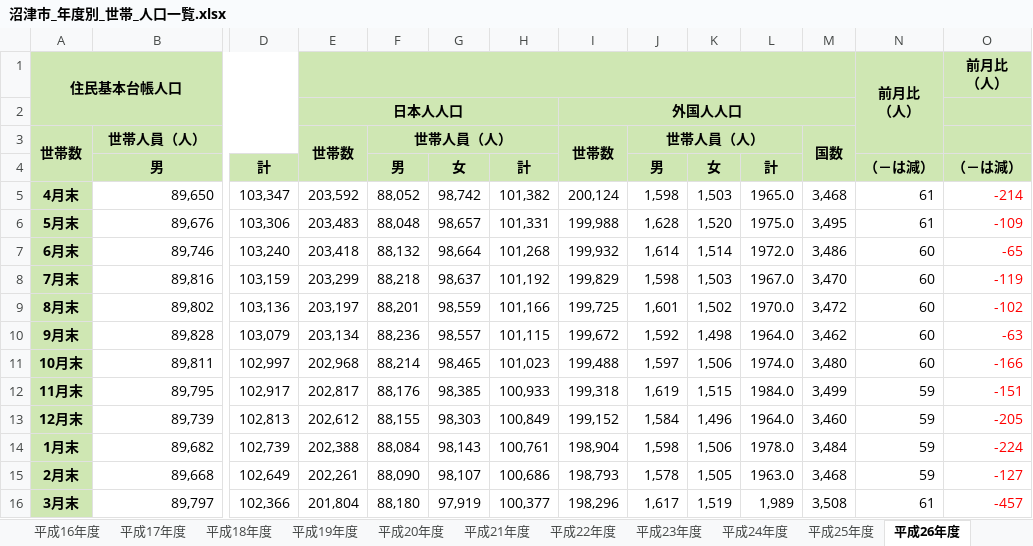
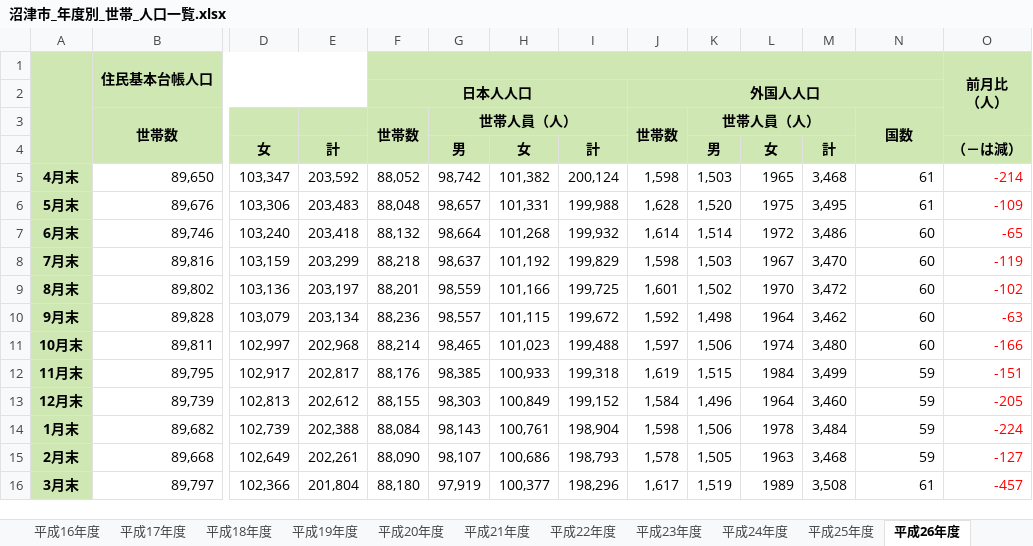
Before and after one commit to hiroyuki-ichikawa/201603ODD, an Excel workbook: Popularion/沼津市_年度別_世帯_人口一覧.xlsx, sheet 平成26年度, drawn as a sheet; only a part is shown, gaps mark what is left out; values as stored, in another font and other column widths than the file's, no borders; charts and pictures not drawn; removed rows and columns are numbered as before the commit, all else as after; rows hold the shown columns only; ↵ is a line break in a cell; the diff names each change by its address in the sheet, - before the commit and + after, or states it on an @@ line.

```diff
--- a/Popularion/沼津市_年度別_世帯_人口一覧.xlsx (sheet 平成26年度)
+++ b/Popularion/沼津市_年度別_世帯_人口一覧.xlsx (sheet 平成26年度)
-row 1: 住民基本台帳人口 |  |  |  |  |  |  |  |  |  |  |  | 前月比 ↵ （人） | 前月比 ↵ （人）
-row 2:  |  |  | 日本人人口 |  |  |  | 外国人人口
-row 3: 世帯数 | 世帯人員（人） |  | 世帯数 | 世帯人員（人） |  |  | 世帯数 | 世帯人員（人） |  |  | 国数
-row 4:  | 男 | 計 |  | 男 | 女 | 計 |  | 男 | 女 | 計 |  | （－は減） | （－は減）
+row 1:  | 住民基本台帳人口 |  |  |  |  |  |  |  |  |  |  |  | 前月比 ↵ （人）
+row 2:  |  |  |  | 日本人人口 |  |  |  | 外国人人口
+row 3:  | 世帯数 |  |  | 世帯数 | 世帯人員（人） |  |  | 世帯数 | 世帯人員（人） |  |  | 国数
+row 4:  |  | 女 | 計 |  | 男 | 女 | 計 |  | 男 | 女 | 計 |  | （－は減）
-L5: 1965.0
+L5: 1965
-L6: 1975.0
+L6: 1975
-L7: 1972.0
+L7: 1972
-L8: 1967.0
+L8: 1967
-L9: 1970.0
+L9: 1970
-L10: 1964.0
+L10: 1964
-L11: 1974.0
+L11: 1974
-L12: 1984.0
+L12: 1984
-L13: 1964.0
+L13: 1964
-L14: 1978.0
+L14: 1978
-L15: 1963.0
+L15: 1963
-L16: 1,989
+L16: 1989
```
Also changed, not shown: sheet 平成27年度, sheet 平成25年度, 5 other files.
